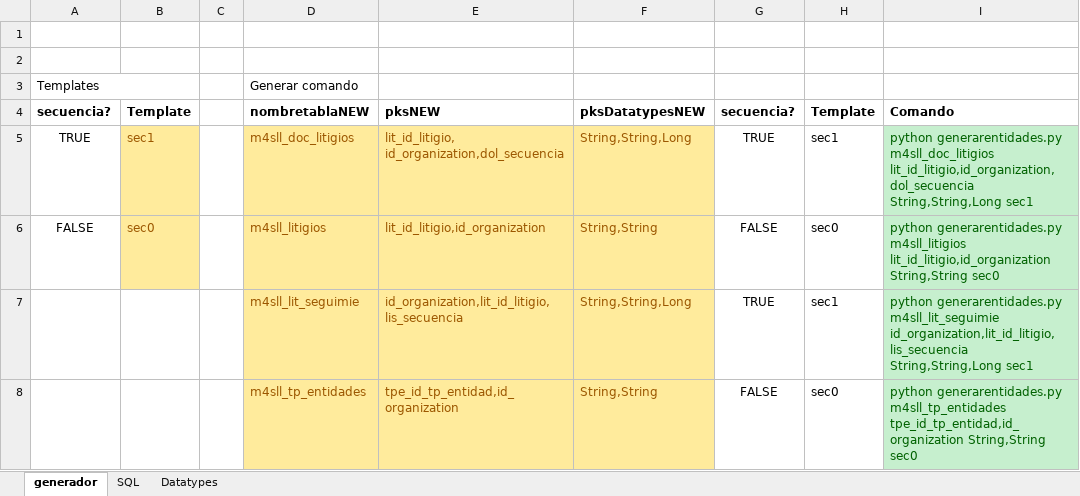
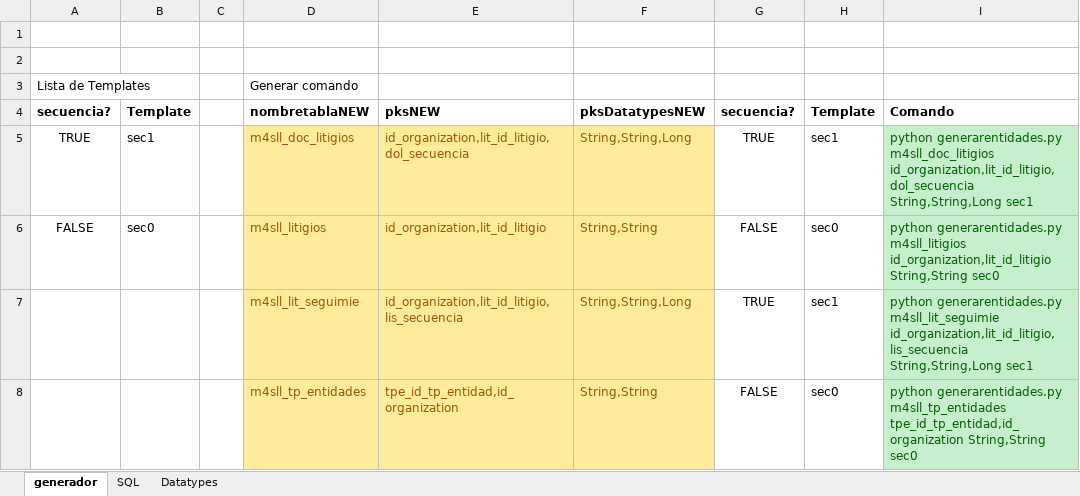
Before and after one commit to nzambrano/SLL_CLOUD, an Excel workbook: generarentidades/generarComandoPython.xlsx, sheet generador, drawn as a sheet; values as stored, in another font and other column widths than the file's, no borders; the diff names each change by its address in the sheet, - before the commit and + after, or states it on an @@ line.

```diff
--- a/generarentidades/generarComandoPython.xlsx (sheet generador)
+++ b/generarentidades/generarComandoPython.xlsx (sheet generador)
-A3: Templates
+A3: Lista de Templates
@@ B5:B6 fill: #FFEB9C → none, text colour: #9C5700 → black @@
-E5: lit_id_litigio, id_organization,dol_secuencia
+E5: id_organization,lit_id_litigio,dol_secuencia
-I5: …generarentidades.py m4sll_doc_litigios lit_id_litigio,id_organization,dol_secuencia String,String,Long sec1
+I5: …generarentidades.py m4sll_doc_litigios id_organization,lit_id_litigio,dol_secuencia String,String,Long sec1
-E6: lit_id_litigio,id_organization
+E6: id_organization,lit_id_litigio
-I6: …generarentidades.py m4sll_litigios lit_id_litigio,id_organization String,String sec0
+I6: …generarentidades.py m4sll_litigios id_organization,lit_id_litigio String,String sec0
```
Also changed, not shown: 3 other files.
